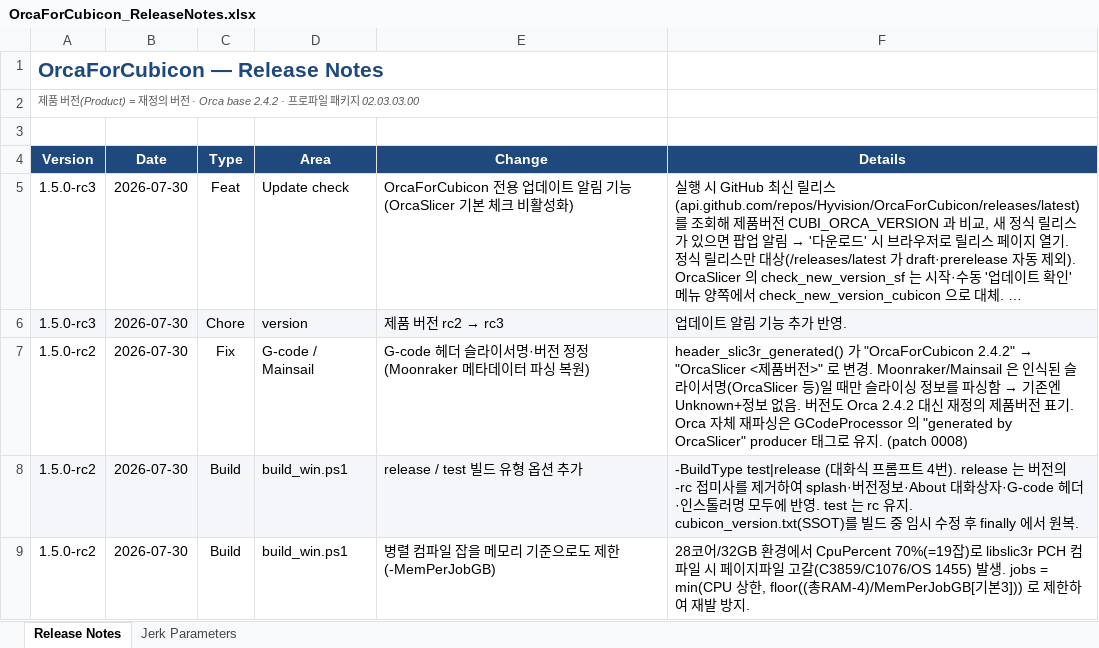
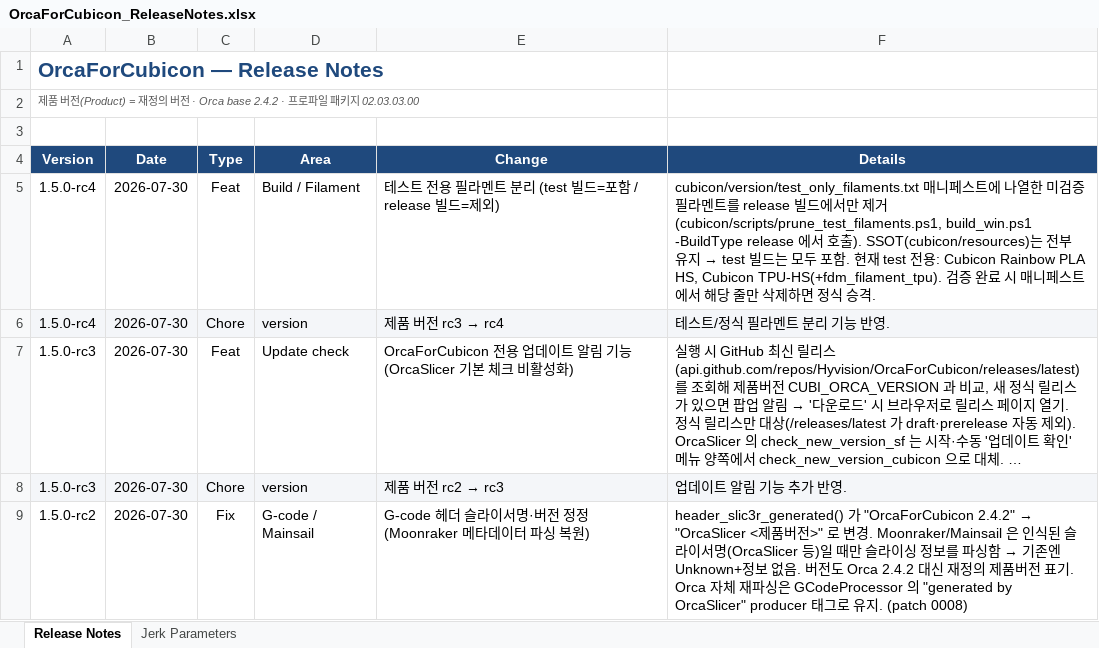
Before and after one commit to Hyvision/OrcaForCubicon, an Excel workbook: cubicon/doc/OrcaForCubicon_ReleaseNotes.xlsx, sheet Release Notes, drawn as a sheet; only a part is shown; the shorter side is filled out with more unchanged rows; long unchanged cells end in …; values as stored, in another font and other column widths than the file's, no borders; the diff names each change by its address in the sheet, - before the commit and + after, or states it on an @@ line.

```diff
--- a/cubicon/doc/OrcaForCubicon_ReleaseNotes.xlsx (sheet Release Notes)
+++ b/cubicon/doc/OrcaForCubicon_ReleaseNotes.xlsx (sheet Release Notes)
+row 5: 1.5.0-rc4 | 2026-07-30 | Feat | Build / Filament | 테스트 전용 필라멘트 분리 (test 빌드=포함 / release 빌드=제외) | cubicon/version/test_only_filaments.txt 매니페스트에 나열한 미검증 필라멘트를 release 빌드에서만 제거(cubicon/scripts/prune_test_filaments.ps1, build_win.ps1 -BuildType release 에서 호출). SSOT(cubicon/resources)는 전부 유지 → test 빌드는 모두 포함. 현재 test 전용: Cubicon Rainbow PLA HS, Cubicon TPU-HS(+fdm_filament_tpu). 검증 완료 시 매니페스트에서 해당 줄만 삭제하면 정식 승격.
+row 6: 1.5.0-rc4 | 2026-07-30 | Chore | version | 제품 버전 rc3 → rc4 | 테스트/정식 필라멘트 분리 기능 반영.
```
Also changed, not shown: 4 other files.
